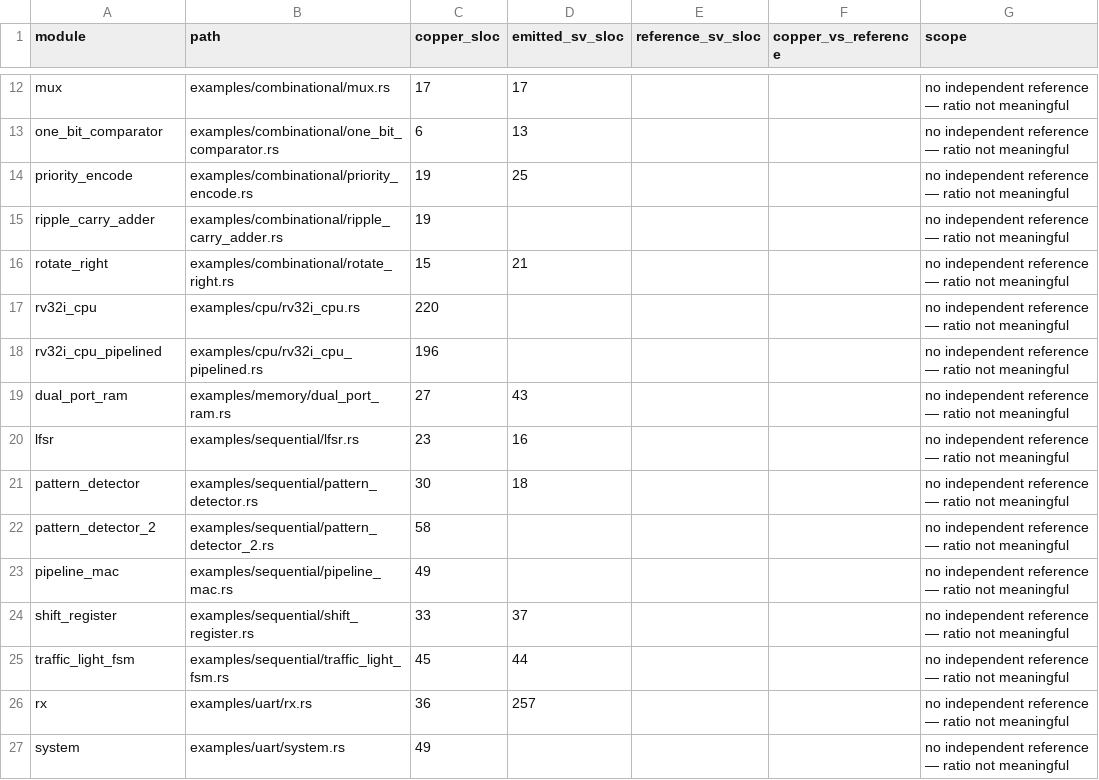
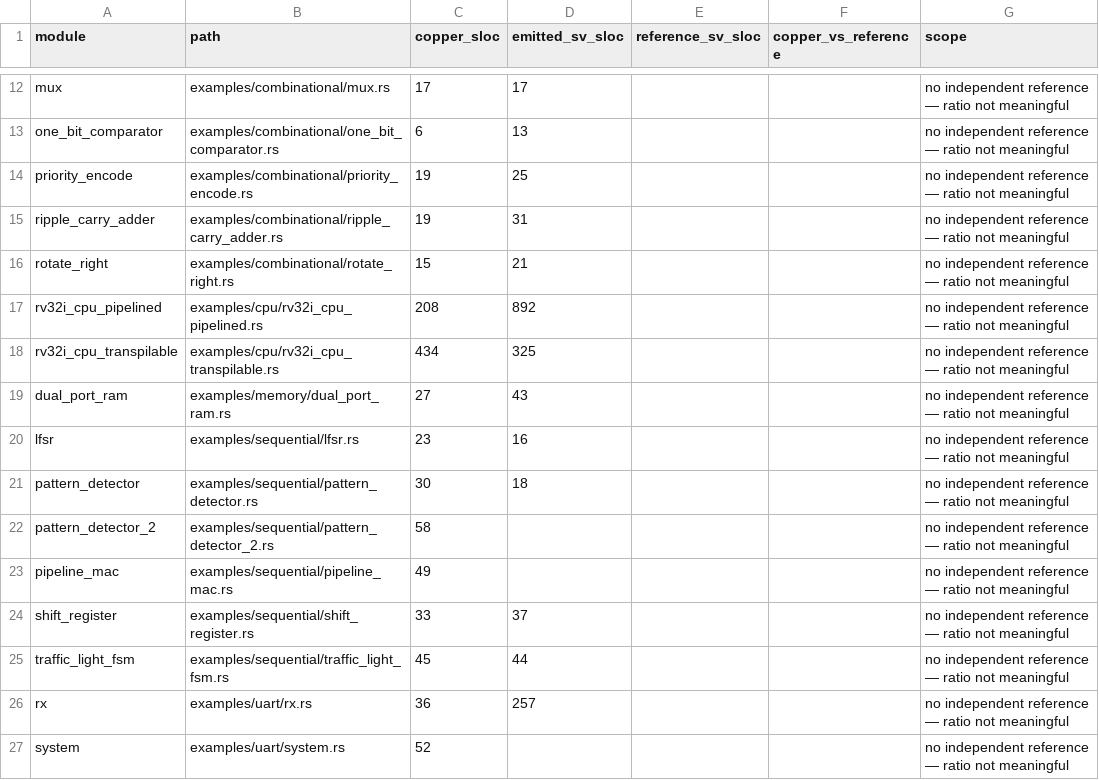
Before and after one commit to samdreu/rudl2, a CSV file: paper/stats/loc.csv, drawn as a sheet; only a part is shown, gaps mark what is left out.

```diff
--- a/paper/stats/loc.csv
+++ b/paper/stats/loc.csv
@@ -14,6 +14,6 @@ one_bit_comparator,examples/combinational/one_bit_comparator.rs,6,13,,,no indepe
 priority_encode,examples/combinational/priority_encode.rs,19,25,,,no independent reference — ratio not meaningful
-ripple_carry_adder,examples/combinational/ripple_carry_adder.rs,19,,,,no independent reference — ratio not meaningful
+ripple_carry_adder,examples/combinational/ripple_carry_adder.rs,19,31,,,no independent reference — ratio not meaningful
 rotate_right,examples/combinational/rotate_right.rs,15,21,,,no independent reference — ratio not meaningful
-rv32i_cpu,examples/cpu/rv32i_cpu.rs,220,,,,no independent reference — ratio not meaningful
-rv32i_cpu_pipelined,examples/cpu/rv32i_cpu_pipelined.rs,196,,,,no independent reference — ratio not meaningful
+rv32i_cpu_pipelined,examples/cpu/rv32i_cpu_pipelined.rs,208,892,,,no independent reference — ratio not meaningful
+rv32i_cpu_transpilable,examples/cpu/rv32i_cpu_transpilable.rs,434,325,,,no independent reference — ratio not meaningful
 dual_port_ram,examples/memory/dual_port_ram.rs,27,43,,,no independent reference — ratio not meaningful
@@ -26,2 +26,2 @@ traffic_light_fsm,examples/sequential/traffic_light_fsm.rs,45,44,,,no independen
 rx,examples/uart/rx.rs,36,257,,,no independent reference — ratio not meaningful
-system,examples/uart/system.rs,49,,,,no independent reference — ratio not meaningful
+system,examples/uart/system.rs,52,,,,no independent reference — ratio not meaningful
```
Also changed, not shown: paper/stats/evidence.csv, paper/stats/perf.csv, 1 other file.
